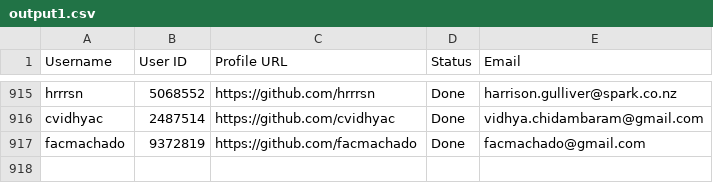
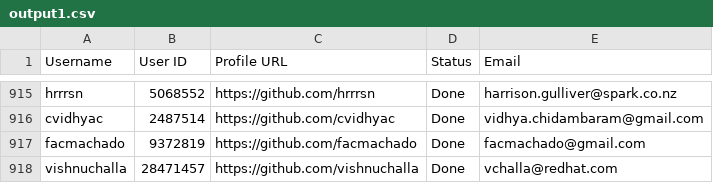
Before and after one commit to PhatDot1/stargeezersAI, a CSV file: output1.csv, drawn as a sheet; only a part is shown, gaps mark what is left out; the diff names each change by its address in the sheet, - before the commit and + after, or states it on an @@ line.

```diff
--- a/output1.csv
+++ b/output1.csv
+row 918: vishnuchalla | 28471457 | https://github.com/vishnuchalla | Done | vchalla@redhat.com
```
